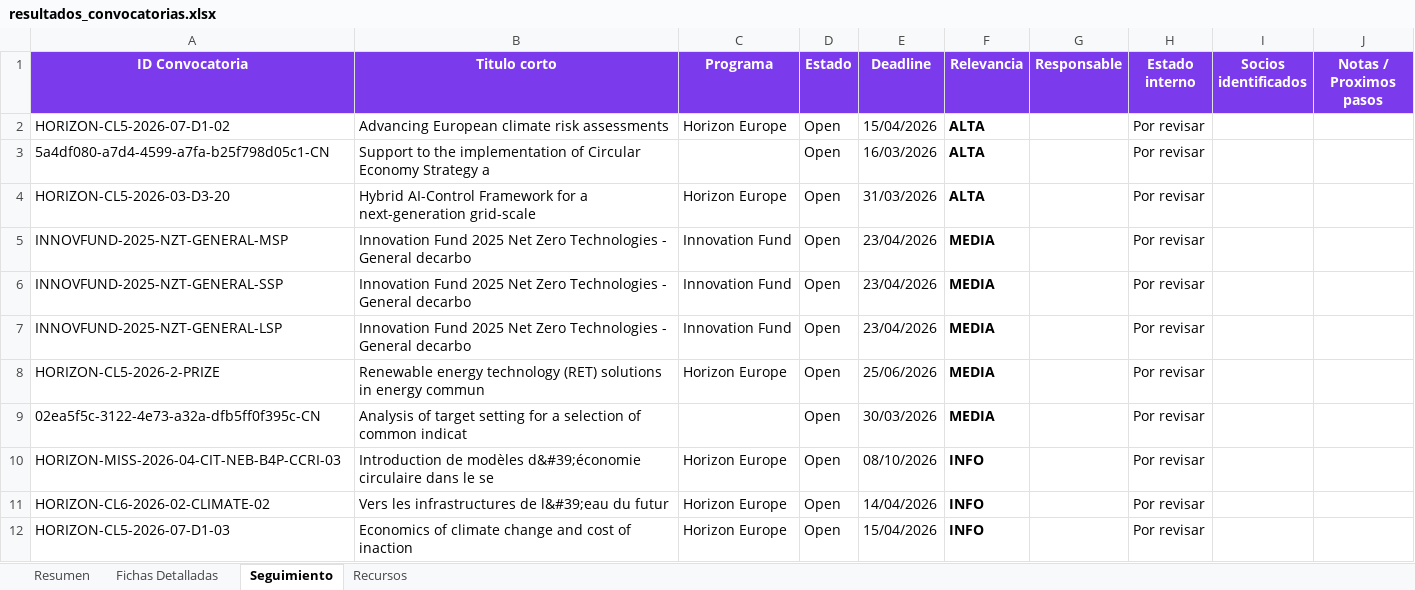
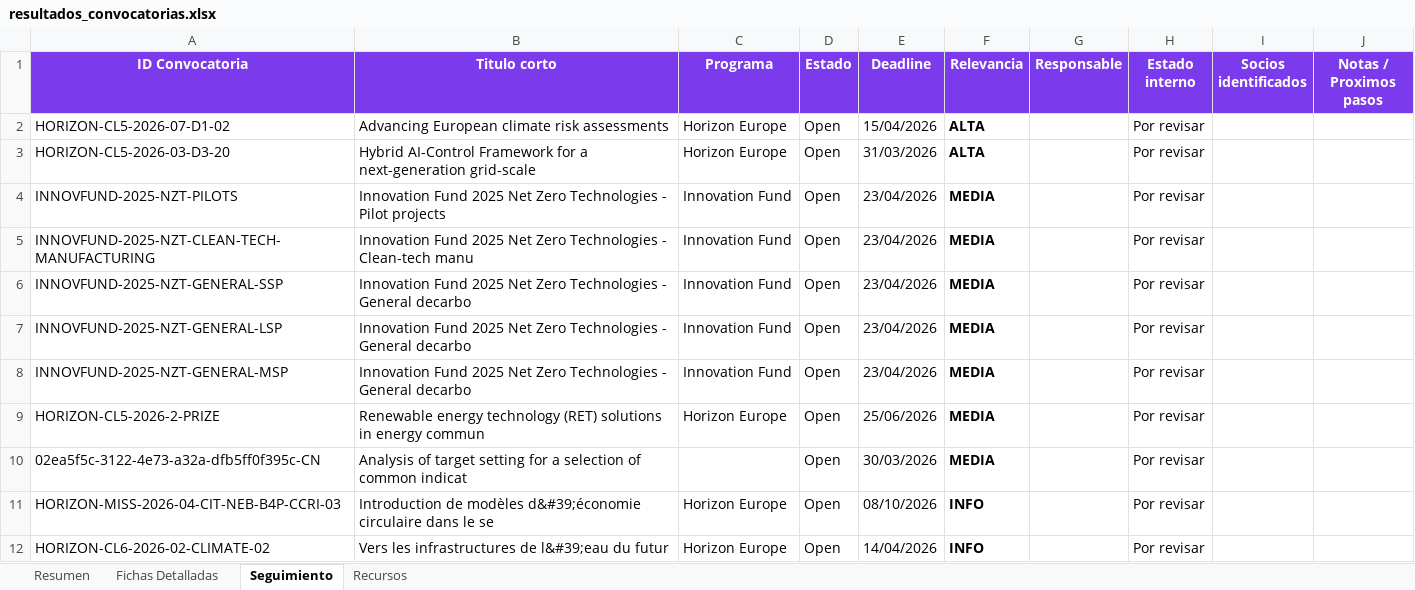
Before and after one commit to haguirre-lab/eu-funding-radar, an Excel workbook: docs/resultados_convocatorias.xlsx, sheet Seguimiento, drawn as a sheet; only a part is shown; the shorter side is filled out with more unchanged rows; values as stored, in another font and other column widths than the file's, no borders; removed rows and columns are numbered as before the commit, all else as after; the diff covers the shown part only; the diff names each change by its address in the sheet, - before the commit and + after, or states it on an @@ line.

```diff
--- a/docs/resultados_convocatorias.xlsx (sheet Seguimiento)
+++ b/docs/resultados_convocatorias.xlsx (sheet Seguimiento)
-row 3: 5a4df080-a7d4-4599-a7fa-b25f798d05c1-CN | Support to the implementation of Circular Economy Strategy a |  | Open | 16/03/2026 | ALTA |  | Por revisar
-A4 (ID Convocatoria): INNOVFUND-2025-NZT-GENERAL-MSP
+A4 (ID Convocatoria): INNOVFUND-2025-NZT-PILOTS
-B4 (Titulo corto): …Technologies - General decarbo
+B4 (Titulo corto): …Technologies - Pilot projects
+row 5: INNOVFUND-2025-NZT-CLEAN-TECH-MANUFACTURING | Innovation Fund 2025 Net Zero Technologies - Clean-tech manu | Innovation Fund | Open | 23/04/2026 | MEDIA |  | Por revisar
+row 8: INNOVFUND-2025-NZT-GENERAL-MSP | Innovation Fund 2025 Net Zero Technologies - General decarbo | Innovation Fund | Open | 23/04/2026 | MEDIA |  | Por revisar
```
Also changed, not shown: 5 added rows, 5 removed rows, 5 moved rows and 33 edited cells elsewhere in this sheet, sheet Fichas Detalladas, sheet Resumen, 3 other files.
